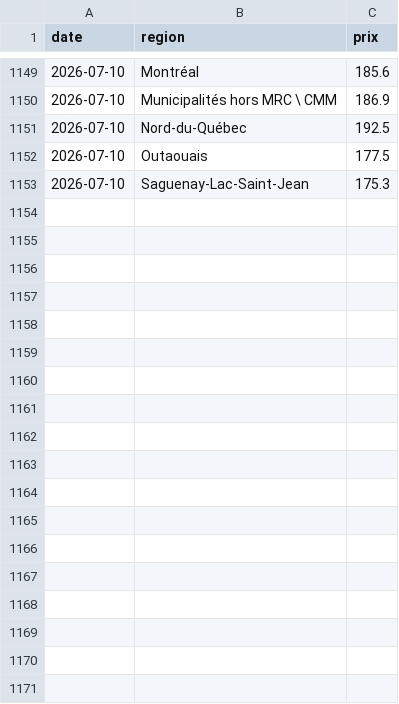
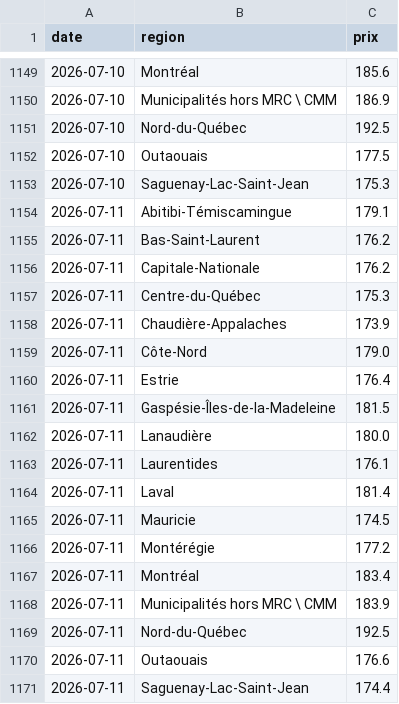
Before and after one commit to adamrais/Simple-API-for-gas-prices-in-Quebec, a CSV file: data/prix_quotidien_regions.csv, drawn as a sheet; only a part is shown, gaps mark what is left out; the diff names each change by its address in the sheet, - before the commit and + after, or states it on an @@ line.

```diff
--- a/data/prix_quotidien_regions.csv
+++ b/data/prix_quotidien_regions.csv
+row 1154: 2026-07-11 | Abitibi-Témiscamingue | 179.1
+row 1155: 2026-07-11 | Bas-Saint-Laurent | 176.2
+row 1156: 2026-07-11 | Capitale-Nationale | 176.2
+row 1157: 2026-07-11 | Centre-du-Québec | 175.3
+row 1158: 2026-07-11 | Chaudière-Appalaches | 173.9
+row 1159: 2026-07-11 | Côte-Nord | 179.0
+row 1160: 2026-07-11 | Estrie | 176.4
+row 1161: 2026-07-11 | Gaspésie-Îles-de-la-Madeleine | 181.5
+row 1162: 2026-07-11 | Lanaudière | 180.0
+row 1163: 2026-07-11 | Laurentides | 176.1
+row 1164: 2026-07-11 | Laval | 181.4
+row 1165: 2026-07-11 | Mauricie | 174.5
+row 1166: 2026-07-11 | Montérégie | 177.2
+row 1167: 2026-07-11 | Montréal | 183.4
+row 1168: 2026-07-11 | Municipalités hors MRC \ CMM | 183.9
+row 1169: 2026-07-11 | Nord-du-Québec | 192.5
+row 1170: 2026-07-11 | Outaouais | 176.6
+row 1171: 2026-07-11 | Saguenay-Lac-Saint-Jean | 174.4
```
Also changed, not shown: data/prix_quotidien.csv.
